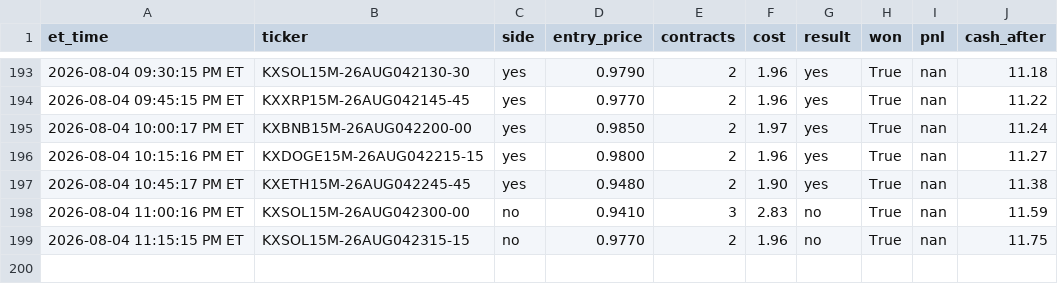
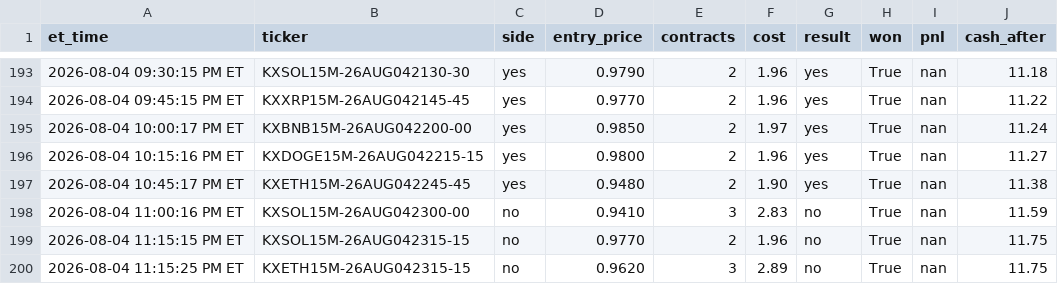
Before and after one commit to nitinjakka/nitinjakka, a CSV file: kalshi_live_log.csv, drawn as a sheet; only a part is shown, gaps mark what is left out.

Commit message:
live logs 2026-08-05T03:16

```diff
--- a/kalshi_live_log.csv
+++ b/kalshi_live_log.csv
@@ -199 +199,2 @@ et_time,ticker,side,entry_price,contracts,cost,result,won,pnl,cash_after
 2026-08-04 11:15:15 PM ET,KXSOL15M-26AUG042315-15,no,0.9770,2,1.96,no,True,nan,11.75
+2026-08-04 11:15:25 PM ET,KXETH15M-26AUG042315-15,no,0.9620,3,2.89,no,True,nan,11.75
```
Also changed, not shown: 1 other file.
